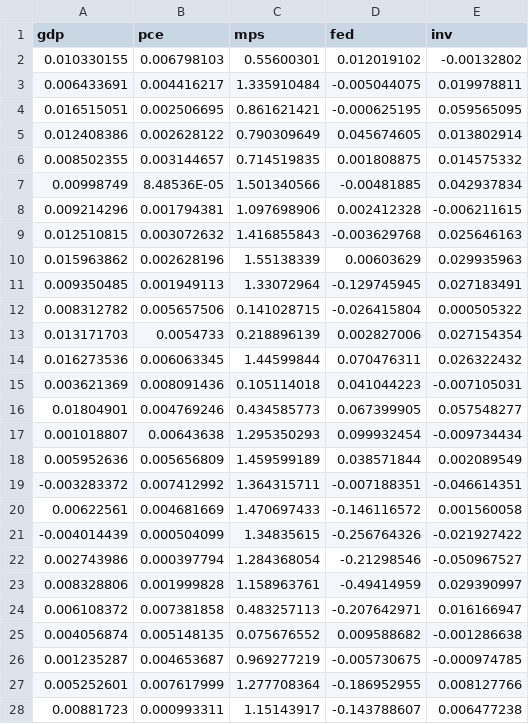
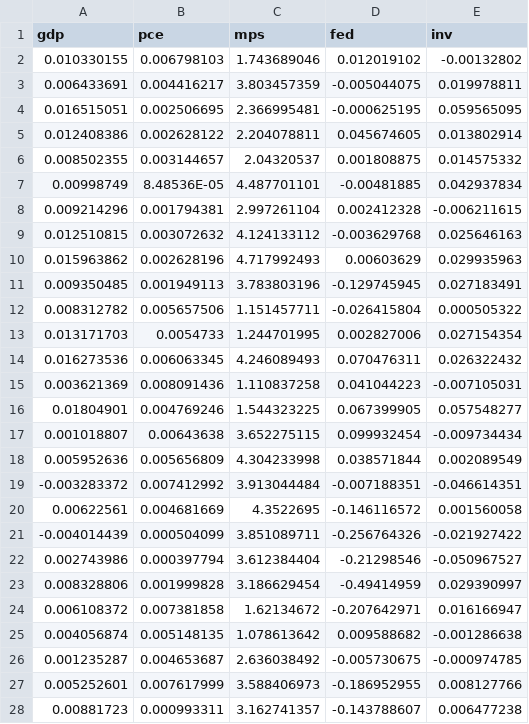
Before and after one commit to aris-zoleta/dlsu_dissertation, a CSV file: data/log_US_Data_raw.csv, drawn as a sheet; only a part is shown; the diff covers the shown part only.

Commit message:
Add files via upload

```diff
--- a/data/log_US_Data_raw.csv
+++ b/data/log_US_Data_raw.csv
@@ -1,28 +1,28 @@
 gdp,pce,mps,fed,inv
-0.010330155,0.006798103,0.55600301,0.012019102,-0.00132802
-0.006433691,0.004416217,1.335910484,-0.005044075,0.019978811
-0.016515051,0.002506695,0.861621421,-0.000625195,0.059565095
-0.012408386,0.002628122,0.790309649,0.045674605,0.013802914
-0.008502355,0.003144657,0.714519835,0.001808875,0.014575332
-0.00998749,8.48536E-05,1.501340566,-0.00481885,0.042937834
-0.009214296,0.001794381,1.097698906,0.002412328,-0.006211615
-0.012510815,0.003072632,1.416855843,-0.003629768,0.025646163
-0.015963862,0.002628196,1.55138339,0.00603629,0.029935963
-0.009350485,0.001949113,1.33072964,-0.129745945,0.027183491
-0.008312782,0.005657506,0.141028715,-0.026415804,0.000505322
-0.013171703,0.0054733,0.218896139,0.002827006,0.027154354
-0.016273536,0.006063345,1.44599844,0.070476311,0.026322432
-0.003621369,0.008091436,0.105114018,0.041044223,-0.007105031
-0.01804901,0.004769246,0.434585773,0.067399905,0.057548277
-0.001018807,0.00643638,1.295350293,0.099932454,-0.009734434
-0.005952636,0.005656809,1.459599189,0.038571844,0.002089549
--0.003283372,0.007412992,1.364315711,-0.007188351,-0.046614351
-0.00622561,0.004681669,1.470697433,-0.146116572,0.001560058
--0.004014439,0.000504099,1.34835615,-0.256764326,-0.021927422
-0.002743986,0.000397794,1.284368054,-0.21298546,-0.050967527
-0.008328806,0.001999828,1.158963761,-0.49414959,0.029390997
-0.006108372,0.007381858,0.483257113,-0.207642971,0.016166947
-0.004056874,0.005148135,0.075676552,0.009588682,-0.001286638
-0.001235287,0.004653687,0.969277219,-0.005730675,-0.000974785
-0.005252601,0.007617999,1.277708364,-0.186952955,0.008127766
-0.00881723,0.000993311,1.15143917,-0.143788607,0.006477238
+0.010330155,0.006798103,1.743689046,0.012019102,-0.00132802
+0.006433691,0.004416217,3.803457359,-0.005044075,0.019978811
+0.016515051,0.002506695,2.366995481,-0.000625195,0.059565095
+0.012408386,0.002628122,2.204078811,0.045674605,0.013802914
+0.008502355,0.003144657,2.04320537,0.001808875,0.014575332
+0.00998749,8.48536E-05,4.487701101,-0.00481885,0.042937834
+0.009214296,0.001794381,2.997261104,0.002412328,-0.006211615
+0.012510815,0.003072632,4.124133112,-0.003629768,0.025646163
+0.015963862,0.002628196,4.717992493,0.00603629,0.029935963
+0.009350485,0.001949113,3.783803196,-0.129745945,0.027183491
+0.008312782,0.005657506,1.151457711,-0.026415804,0.000505322
+0.013171703,0.0054733,1.244701995,0.002827006,0.027154354
+0.016273536,0.006063345,4.246089493,0.070476311,0.026322432
+0.003621369,0.008091436,1.110837258,0.041044223,-0.007105031
+0.01804901,0.004769246,1.544323225,0.067399905,0.057548277
+0.001018807,0.00643638,3.652275115,0.099932454,-0.009734434
+0.005952636,0.005656809,4.304233998,0.038571844,0.002089549
+-0.003283372,0.007412992,3.913044484,-0.007188351,-0.046614351
+0.00622561,0.004681669,4.3522695,-0.146116572,0.001560058
+-0.004014439,0.000504099,3.851089711,-0.256764326,-0.021927422
+0.002743986,0.000397794,3.612384404,-0.21298546,-0.050967527
+0.008328806,0.001999828,3.186629454,-0.49414959,0.029390997
+0.006108372,0.007381858,1.62134672,-0.207642971,0.016166947
+0.004056874,0.005148135,1.078613642,0.009588682,-0.001286638
+0.001235287,0.004653687,2.636038492,-0.005730675,-0.000974785
+0.005252601,0.007617999,3.588406973,-0.186952955,0.008127766
+0.00881723,0.000993311,3.162741357,-0.143788607,0.006477238
```
Also changed, not shown: 85 edited cells elsewhere in this file.
